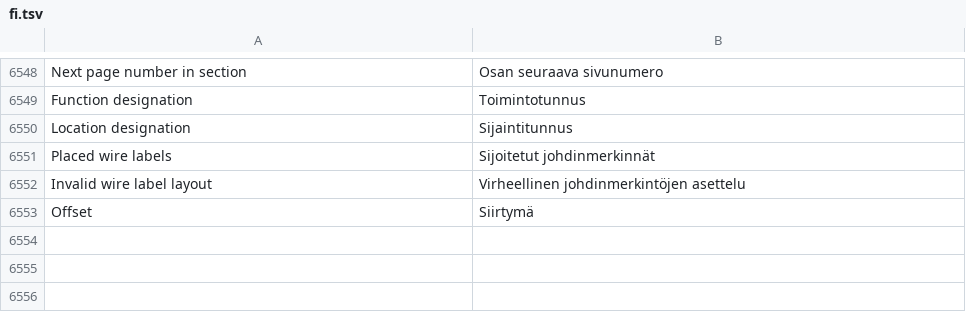
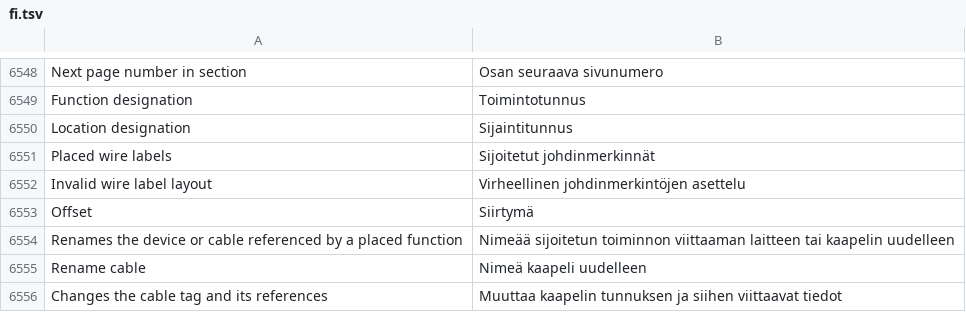
Before and after one commit to jessenic/OpenECraft, a TSV file: crates/openecraft-i18n/src/catalog/lang/fi.tsv, drawn as a sheet; only a part is shown, gaps mark what is left out; the diff names each change by its address in the sheet, - before the commit and + after, or states it on an @@ line.

```diff
--- a/crates/openecraft-i18n/src/catalog/lang/fi.tsv
+++ b/crates/openecraft-i18n/src/catalog/lang/fi.tsv
+row 6554: Renames the device or cable referenced by a placed function | Nimeää sijoitetun toiminnon viittaaman laitteen tai kaapelin uudelleen
+row 6555: Rename cable | Nimeä kaapeli uudelleen
+row 6556: Changes the cable tag and its references | Muuttaa kaapelin tunnuksen ja siihen viittaavat tiedot
```
Also changed, not shown: crates/openecraft-i18n/src/catalog/extra.tsv, 7 other files.
